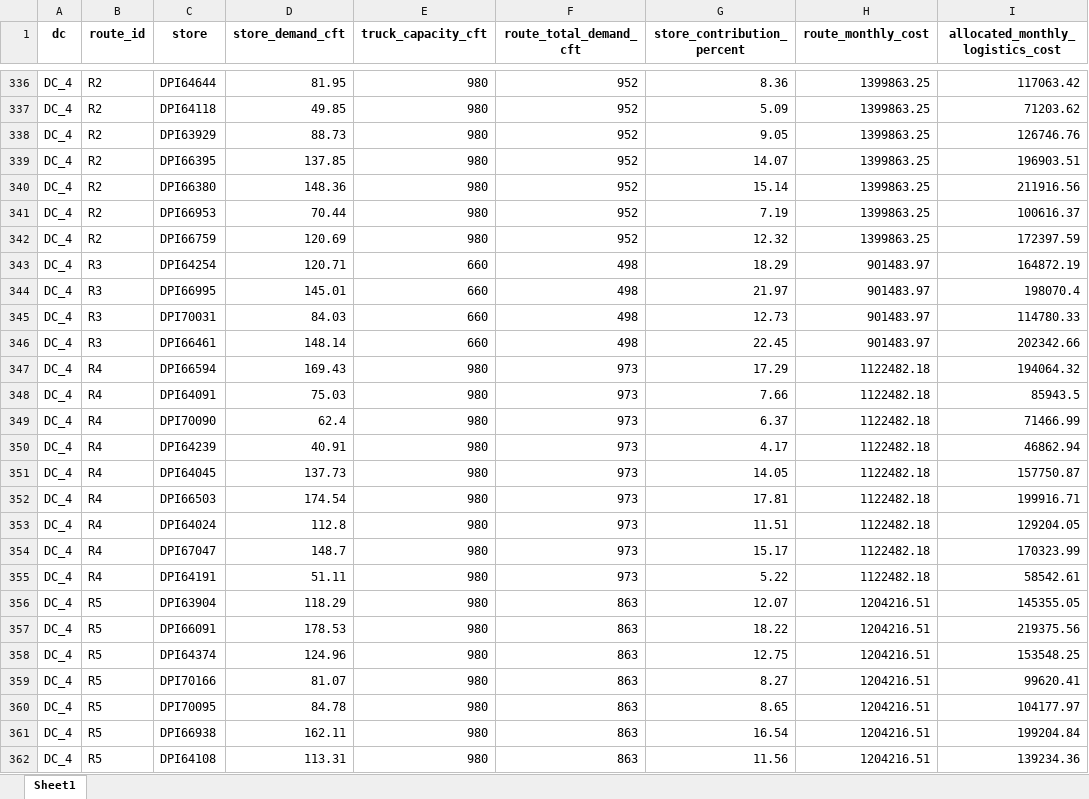
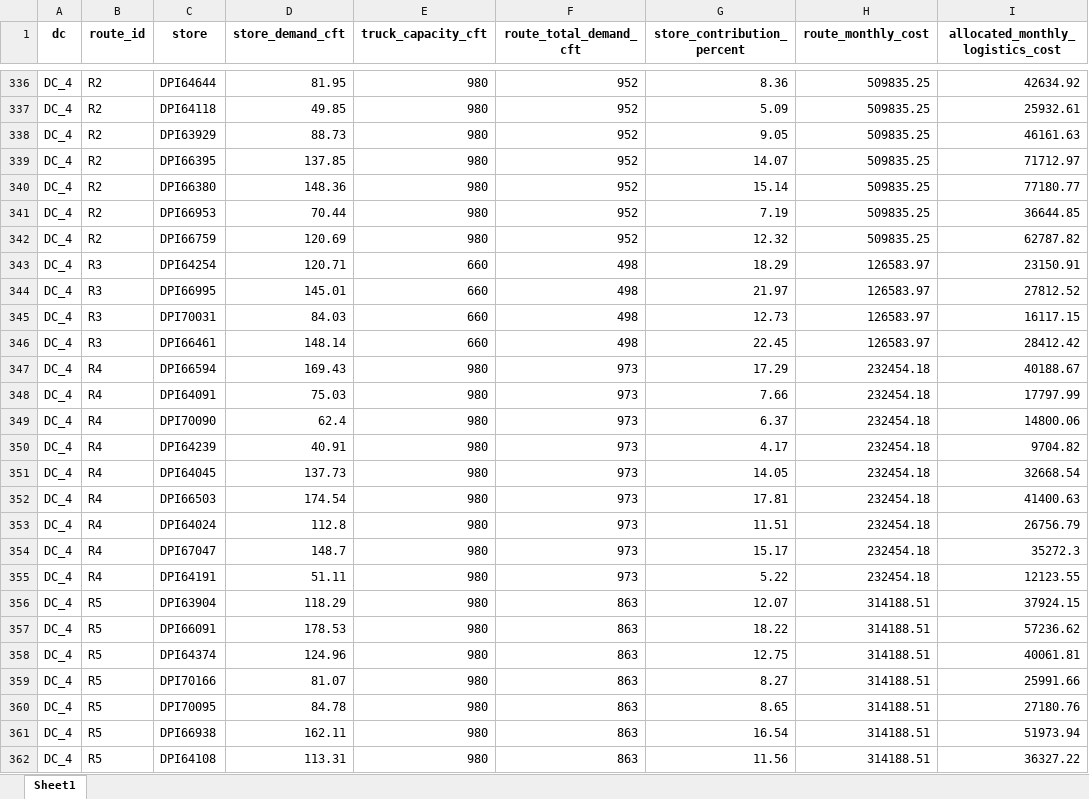
Before and after one commit to Jayakumarvaddadi/weighted-k-means-dc-location, an Excel workbook: store_wise_monthly_costs.xlsx, sheet Sheet1, drawn as a sheet; only a part is shown, gaps mark what is left out; values as stored, in another font and other column widths than the file's, no borders; the diff covers the shown part only; the diff names each change by its address in the sheet, - before the commit and + after, or states it on an @@ line.

```diff
--- a/store_wise_monthly_costs.xlsx (sheet Sheet1)
+++ b/store_wise_monthly_costs.xlsx (sheet Sheet1)
-H336:H342 (route_monthly_cost): 1399863.25
+H336:H342 (route_monthly_cost): 509835.25
-I336 (allocated_monthly_logistics_cost): 117063.42
+I336 (allocated_monthly_logistics_cost): 42634.92
-I337 (allocated_monthly_logistics_cost): 71203.62
+I337 (allocated_monthly_logistics_cost): 25932.61
-I338 (allocated_monthly_logistics_cost): 126746.76
+I338 (allocated_monthly_logistics_cost): 46161.63
-I339 (allocated_monthly_logistics_cost): 196903.51
+I339 (allocated_monthly_logistics_cost): 71712.97
-I340 (allocated_monthly_logistics_cost): 211916.56
+I340 (allocated_monthly_logistics_cost): 77180.77
-I341 (allocated_monthly_logistics_cost): 100616.37
+I341 (allocated_monthly_logistics_cost): 36644.85
-I342 (allocated_monthly_logistics_cost): 172397.59
+I342 (allocated_monthly_logistics_cost): 62787.82
-H343:H346 (route_monthly_cost): 901483.97
+H343:H346 (route_monthly_cost): 126583.97
-I343 (allocated_monthly_logistics_cost): 164872.19
+I343 (allocated_monthly_logistics_cost): 23150.91
-I344 (allocated_monthly_logistics_cost): 198070.4
+I344 (allocated_monthly_logistics_cost): 27812.52
-I345 (allocated_monthly_logistics_cost): 114780.33
+I345 (allocated_monthly_logistics_cost): 16117.15
-I346 (allocated_monthly_logistics_cost): 202342.66
+I346 (allocated_monthly_logistics_cost): 28412.42
-H347:H355 (route_monthly_cost): 1122482.18
+H347:H355 (route_monthly_cost): 232454.18
-I347 (allocated_monthly_logistics_cost): 194064.32
+I347 (allocated_monthly_logistics_cost): 40188.67
-I348 (allocated_monthly_logistics_cost): 85943.5
+I348 (allocated_monthly_logistics_cost): 17797.99
-I349 (allocated_monthly_logistics_cost): 71466.99
+I349 (allocated_monthly_logistics_cost): 14800.06
-I350 (allocated_monthly_logistics_cost): 46862.94
+I350 (allocated_monthly_logistics_cost): 9704.82
-I351 (allocated_monthly_logistics_cost): 157750.87
+I351 (allocated_monthly_logistics_cost): 32668.54
-I352 (allocated_monthly_logistics_cost): 199916.71
+I352 (allocated_monthly_logistics_cost): 41400.63
-I353 (allocated_monthly_logistics_cost): 129204.05
+I353 (allocated_monthly_logistics_cost): 26756.79
-I354 (allocated_monthly_logistics_cost): 170323.99
+I354 (allocated_monthly_logistics_cost): 35272.3
-I355 (allocated_monthly_logistics_cost): 58542.61
+I355 (allocated_monthly_logistics_cost): 12123.55
-H356:H362 (route_monthly_cost): 1204216.51
+H356:H362 (route_monthly_cost): 314188.51
-I356 (allocated_monthly_logistics_cost): 145355.05
+I356 (allocated_monthly_logistics_cost): 37924.15
-I357 (allocated_monthly_logistics_cost): 219375.56
+I357 (allocated_monthly_logistics_cost): 57236.62
-I358 (allocated_monthly_logistics_cost): 153548.25
+I358 (allocated_monthly_logistics_cost): 40061.81
-I359 (allocated_monthly_logistics_cost): 99620.41
+I359 (allocated_monthly_logistics_cost): 25991.66
-I360 (allocated_monthly_logistics_cost): 104177.97
+I360 (allocated_monthly_logistics_cost): 27180.76
-I361 (allocated_monthly_logistics_cost): 199204.84
+I361 (allocated_monthly_logistics_cost): 51973.94
-I362 (allocated_monthly_logistics_cost): 139234.36
+I362 (allocated_monthly_logistics_cost): 36327.22
```
Also changed, not shown: 130 edited cells elsewhere in this sheet, clustered_output.xlsx, dc1_milk_run_routes.xlsx, 8 other files.
